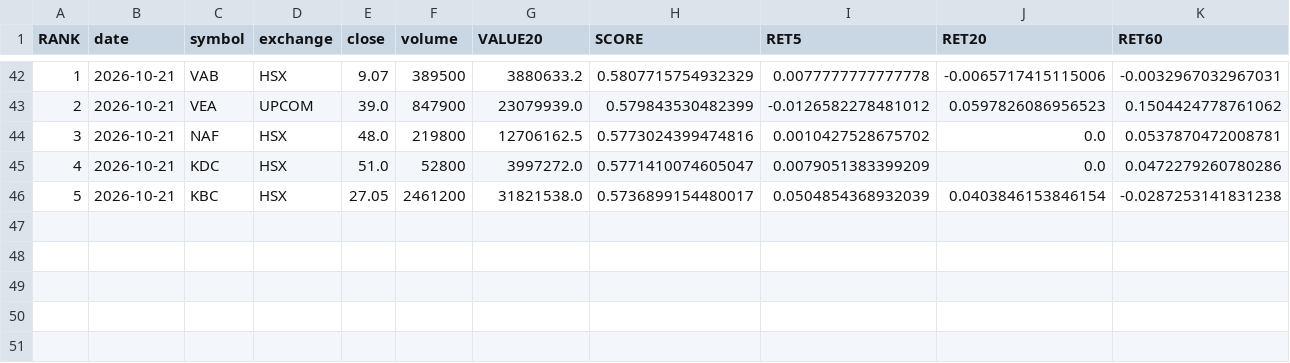
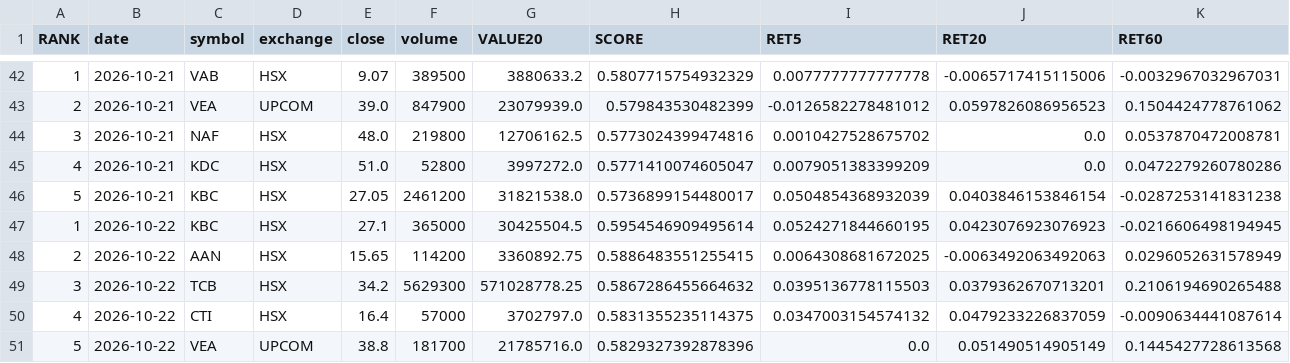
Before and after one commit to karenmanucian1-commits/TOP_5_CO_PHIEU_GPT, a CSV file: TOP5_V2_HISTORY.csv, drawn as a sheet; only a part is shown, gaps mark what is left out; rows hold the shown columns only; the diff names each change by its address in the sheet, - before the commit and + after, or states it on an @@ line.

Commit message:
Update TOP5 history

```diff
--- a/TOP5_V2_HISTORY.csv
+++ b/TOP5_V2_HISTORY.csv
+row 47: 1 | 2026-10-22 | KBC | HSX | 27.1 | 365000 | 30425504.5 | 0.5954546909495614 | 0.0524271844660195 | 0.0423076923076923 | -0.0216606498194945
+row 48: 2 | 2026-10-22 | AAN | HSX | 15.65 | 114200 | 3360892.75 | 0.5886483551255415 | 0.0064308681672025 | -0.0063492063492063 | 0.0296052631578949
+row 49: 3 | 2026-10-22 | TCB | HSX | 34.2 | 5629300 | 571028778.25 | 0.5867286455664632 | 0.0395136778115503 | 0.0379362670713201 | 0.2106194690265488
+row 50: 4 | 2026-10-22 | CTI | HSX | 16.4 | 57000 | 3702797.0 | 0.5831355235114375 | 0.0347003154574132 | 0.0479233226837059 | -0.0090634441087614
+row 51: 5 | 2026-10-22 | VEA | UPCOM | 38.8 | 181700 | 21785716.0 | 0.5829327392878396 | 0.0 | 0.051490514905149 | 0.1445427728613568
```
